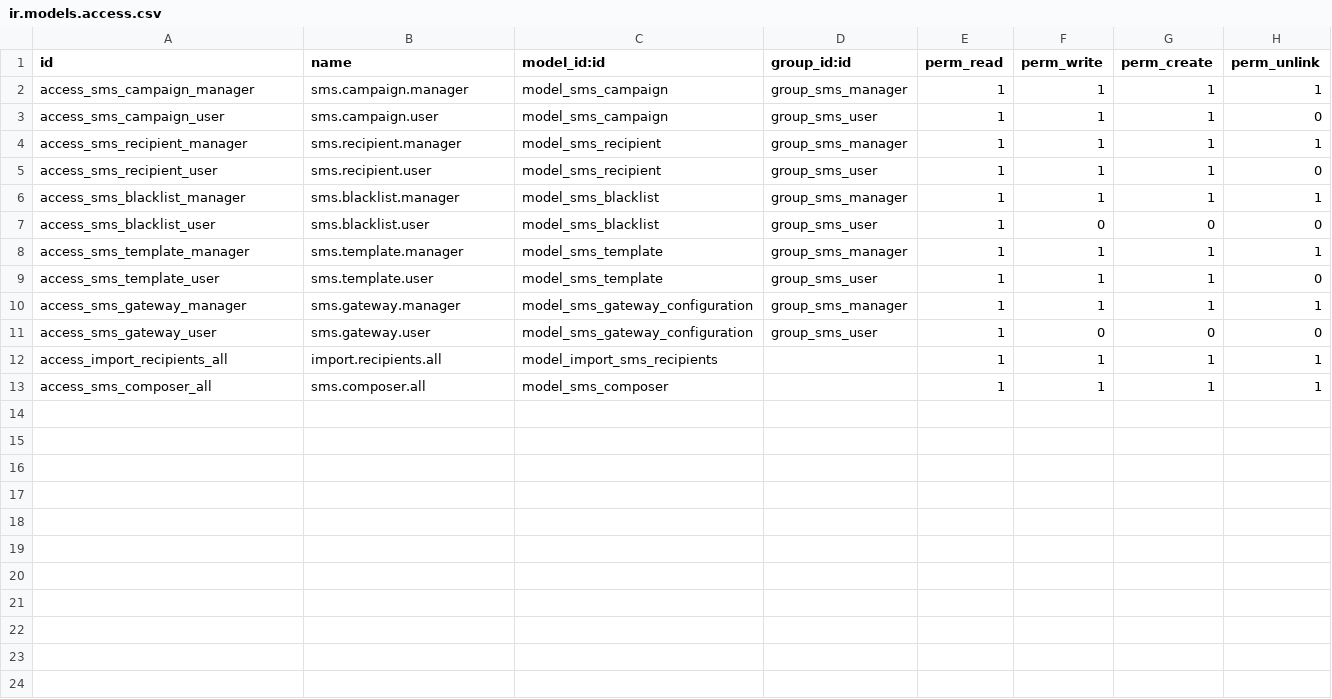
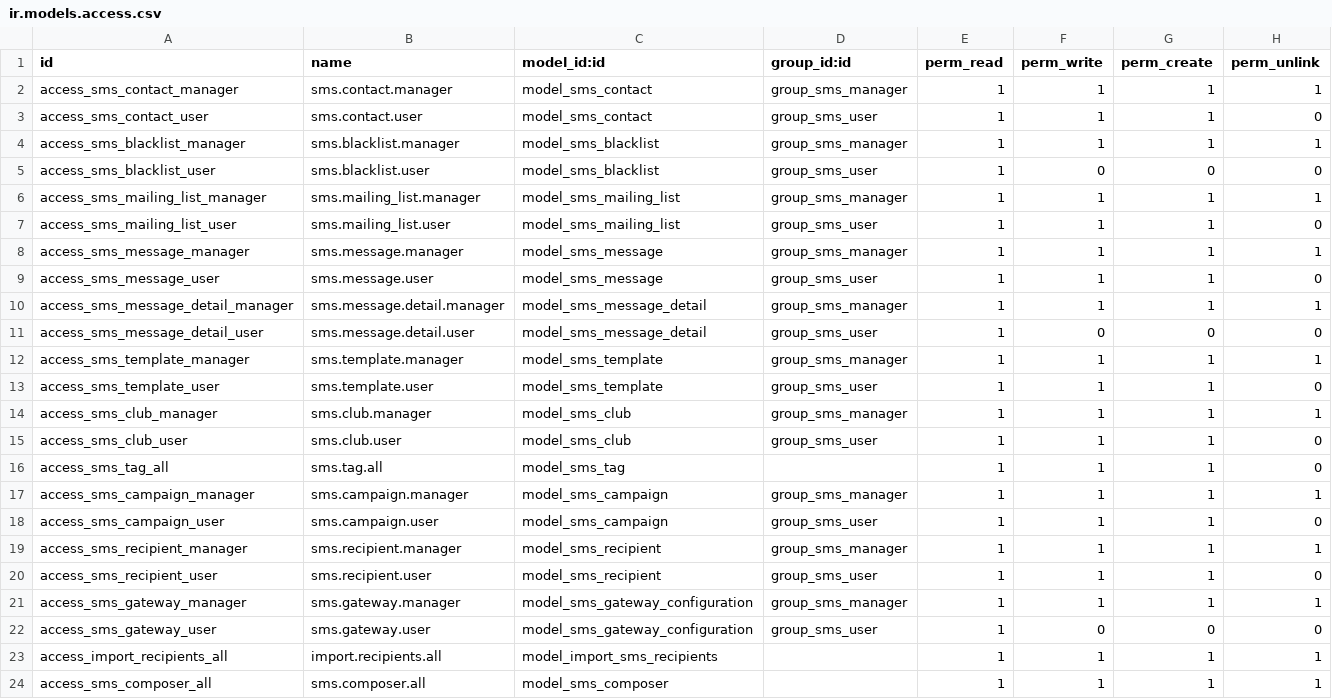
Before and after one commit to SupeFrankie/ict_ops_odoo_sms, a CSV file: security/ir.models.access.csv, drawn as a sheet.

```diff
--- a/security/ir.models.access.csv
+++ b/security/ir.models.access.csv
@@ -1,2 +1,17 @@
 id,name,model_id:id,group_id:id,perm_read,perm_write,perm_create,perm_unlink
+access_sms_contact_manager,sms.contact.manager,model_sms_contact,group_sms_manager,1,1,1,1
+access_sms_contact_user,sms.contact.user,model_sms_contact,group_sms_user,1,1,1,0
+access_sms_blacklist_manager,sms.blacklist.manager,model_sms_blacklist,group_sms_manager,1,1,1,1
+access_sms_blacklist_user,sms.blacklist.user,model_sms_blacklist,group_sms_user,1,0,0,0
+access_sms_mailing_list_manager,sms.mailing_list.manager,model_sms_mailing_list,group_sms_manager,1,1,1,1
+access_sms_mailing_list_user,sms.mailing_list.user,model_sms_mailing_list,group_sms_user,1,1,1,0
+access_sms_message_manager,sms.message.manager,model_sms_message,group_sms_manager,1,1,1,1
+access_sms_message_user,sms.message.user,model_sms_message,group_sms_user,1,1,1,0
+access_sms_message_detail_manager,sms.message.detail.manager,model_sms_message_detail,group_sms_manager,1,1,1,1
+access_sms_message_detail_user,sms.message.detail.user,model_sms_message_detail,group_sms_user,1,0,0,0
+access_sms_template_manager,sms.template.manager,model_sms_template,group_sms_manager,1,1,1,1
+access_sms_template_user,sms.template.user,model_sms_template,group_sms_user,1,1,1,0
+access_sms_club_manager,sms.club.manager,model_sms_club,group_sms_manager,1,1,1,1
+access_sms_club_user,sms.club.user,model_sms_club,group_sms_user,1,1,1,0
+access_sms_tag_all,sms.tag.all,model_sms_tag,,1,1,1,0
 access_sms_campaign_manager,sms.campaign.manager,model_sms_campaign,group_sms_manager,1,1,1,1
@@ -5,6 +20,2 @@ access_sms_recipient_manager,sms.recipient.manager,model_sms_recipient,group_sms
 access_sms_recipient_user,sms.recipient.user,model_sms_recipient,group_sms_user,1,1,1,0
-access_sms_blacklist_manager,sms.blacklist.manager,model_sms_blacklist,group_sms_manager,1,1,1,1
-access_sms_blacklist_user,sms.blacklist.user,model_sms_blacklist,group_sms_user,1,0,0,0
-access_sms_template_manager,sms.template.manager,model_sms_template,group_sms_manager,1,1,1,1
-access_sms_template_user,sms.template.user,model_sms_template,group_sms_user,1,1,1,0
 access_sms_gateway_manager,sms.gateway.manager,model_sms_gateway_configuration,group_sms_manager,1,1,1,1
```
Also changed, not shown: 9 other files.
